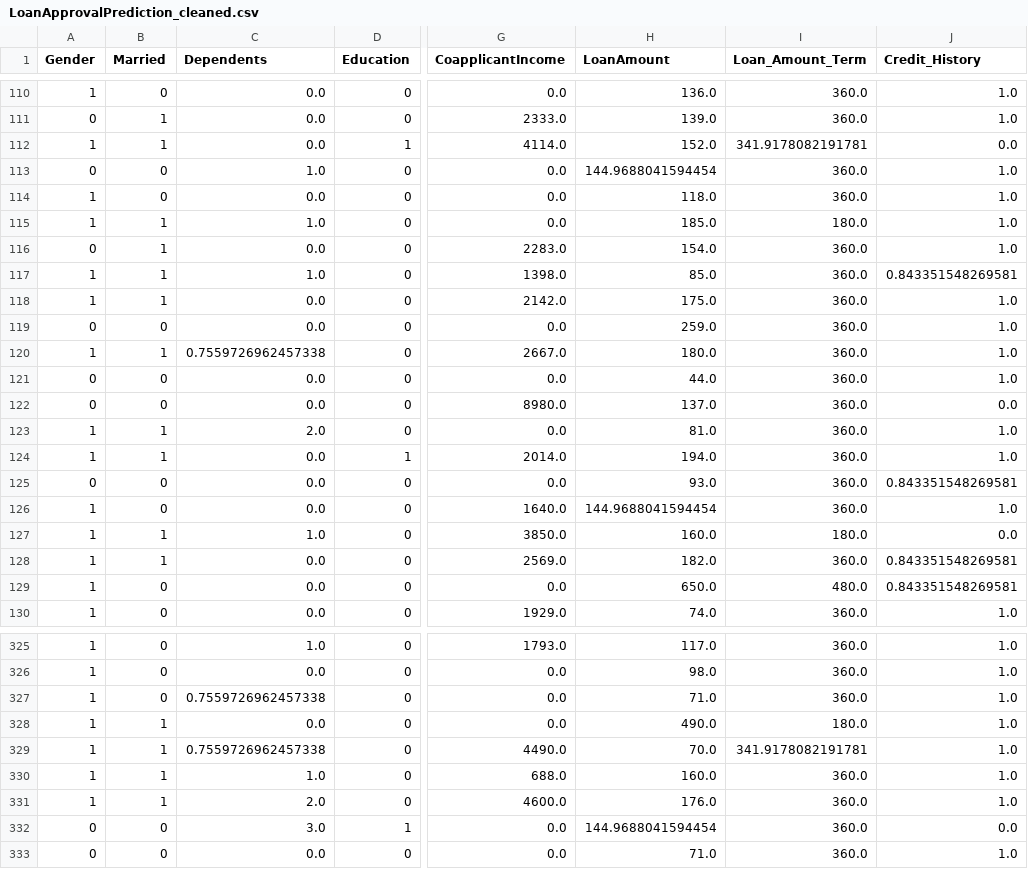
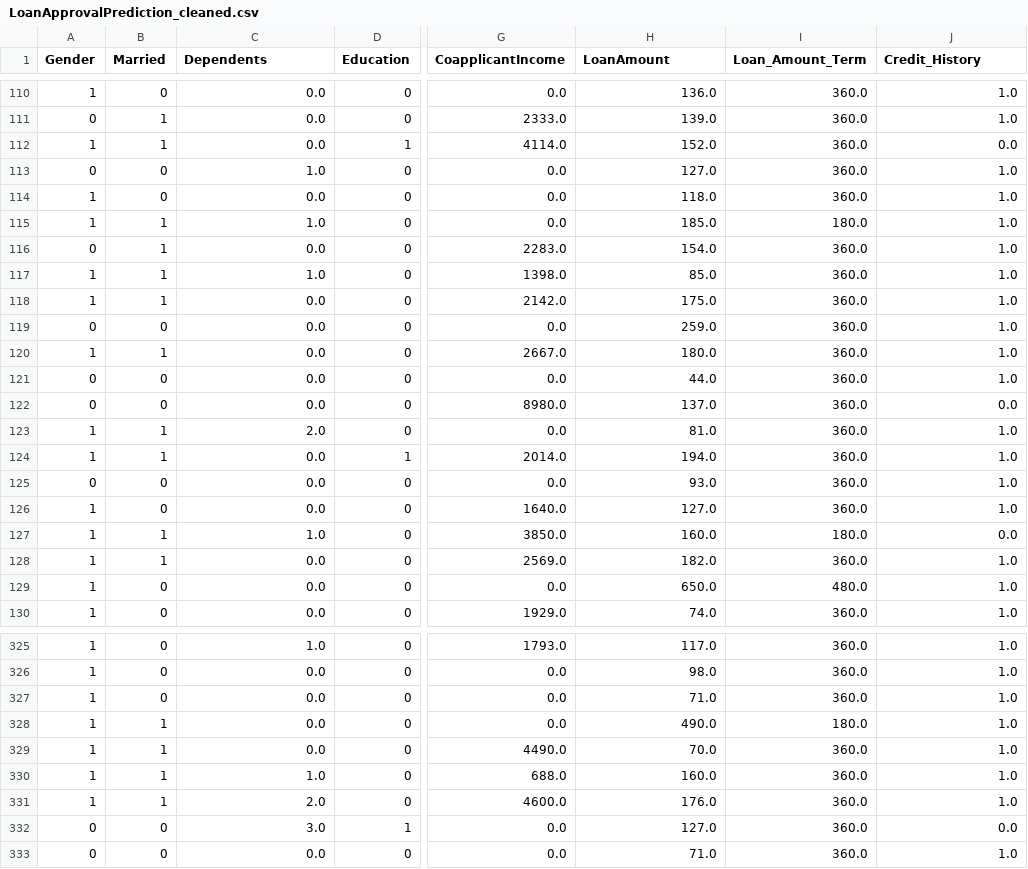
Before and after one commit to nag910b/mlproject, a CSV file: notebook/data/LoanApprovalPrediction_cleaned.csv, drawn as a sheet; only a part is shown, gaps mark what is left out; the diff covers the shown part only; the diff names each change by its address in the sheet, - before the commit and + after, or states it on an @@ line.

```diff
--- a/notebook/data/LoanApprovalPrediction_cleaned.csv
+++ b/notebook/data/LoanApprovalPrediction_cleaned.csv
-I112 (Loan_Amount_Term): 341.9178082191781
+I112 (Loan_Amount_Term): 360.0
-H113 (LoanAmount): 144.9688041594454
+H113 (LoanAmount): 127.0
-J117 (Credit_History): 0.843351548269581
+J117 (Credit_History): 1.0
-C120 (Dependents): 0.7559726962457338
+C120 (Dependents): 0.0
-J125 (Credit_History): 0.843351548269581
+J125 (Credit_History): 1.0
-H126 (LoanAmount): 144.9688041594454
+H126 (LoanAmount): 127.0
-J128:J129 (Credit_History): 0.843351548269581
+J128:J129 (Credit_History): 1.0
-C327 (Dependents): 0.7559726962457338
+C327 (Dependents): 0.0
-C329 (Dependents): 0.7559726962457338
+C329 (Dependents): 0.0
-I329 (Loan_Amount_Term): 341.9178082191781
+I329 (Loan_Amount_Term): 360.0
-H332 (LoanAmount): 144.9688041594454
+H332 (LoanAmount): 127.0
```
Also changed, not shown: 84 edited cells elsewhere in this file, artifacts/data.csv, artifacts/test.csv, 1 other file.
